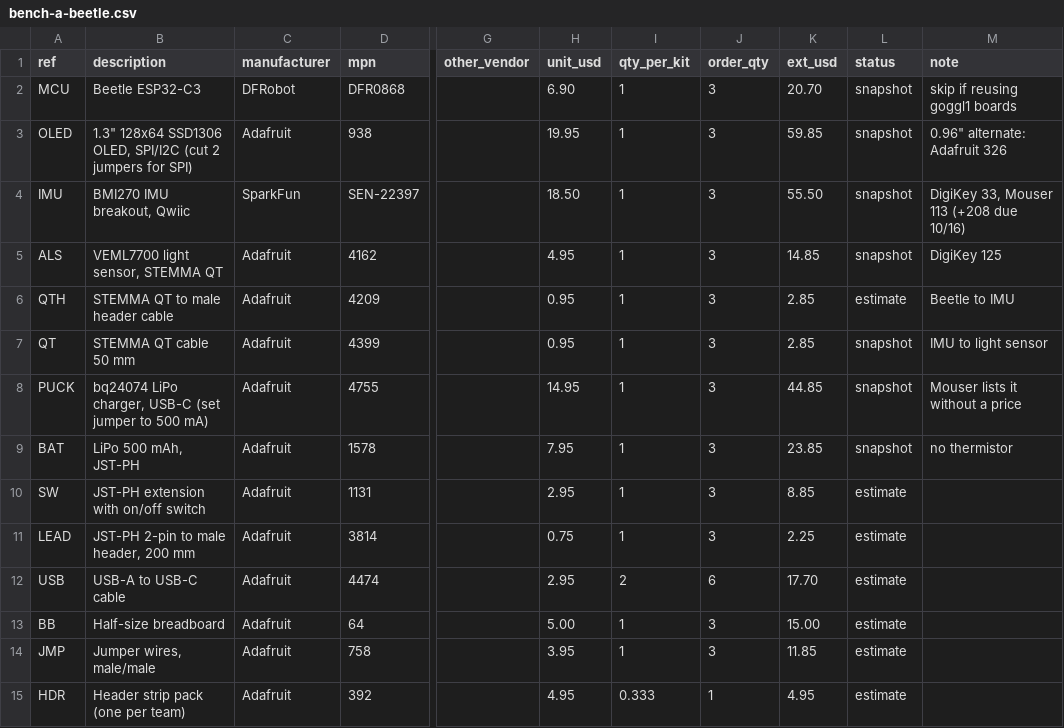
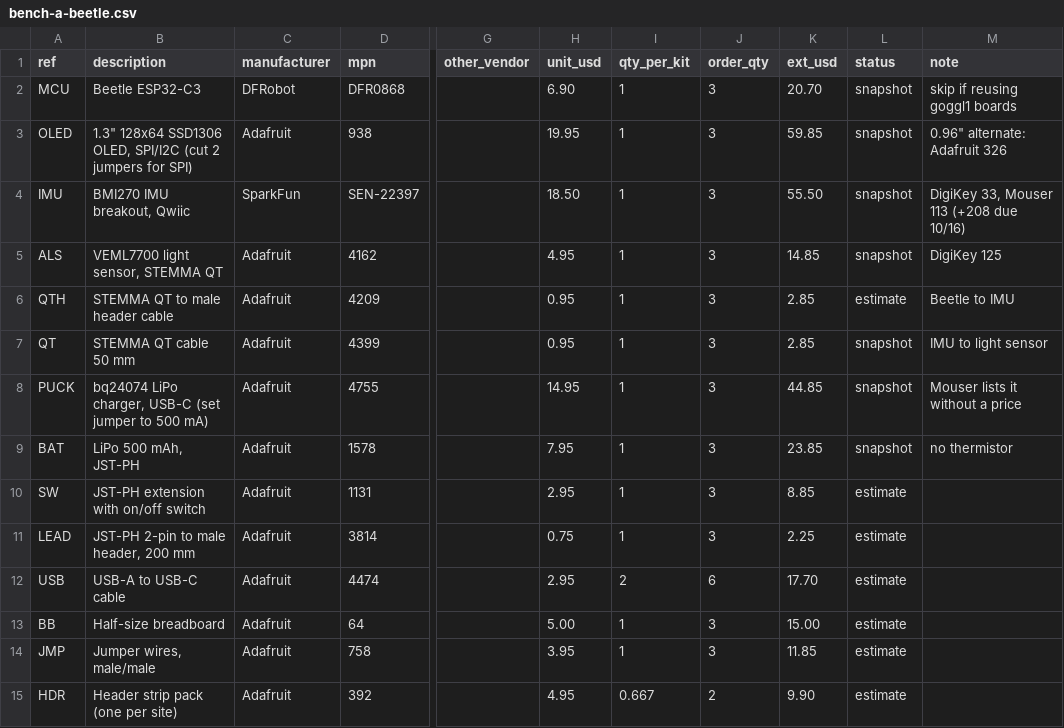
Before and after one commit to IoTone/OpenWR, a CSV file: projects/prototypes/Hiroglass_REV1/bom/bench-a-beetle.csv, drawn as a sheet; only a part is shown, gaps mark what is left out; the diff names each change by its address in the sheet, - before the commit and + after, or states it on an @@ line.

```diff
--- a/projects/prototypes/Hiroglass_REV1/bom/bench-a-beetle.csv
+++ b/projects/prototypes/Hiroglass_REV1/bom/bench-a-beetle.csv
-B15 (description): Header strip pack (one per team)
+B15 (description): Header strip pack (one per site)
-I15 (qty_per_kit): 0.333
+I15 (qty_per_kit): 0.667
-J15 (order_qty): 1
+J15 (order_qty): 2
-K15 (ext_usd): 4.95
+K15 (ext_usd): 9.90
```
Also changed, not shown: projects/prototypes/Hiroglass_REV1/bom/bench-a-beetle.digikey-import.csv, projects/prototypes/Hiroglass_REV1/bom/bench-a-beetle.mouser-import.csv, 10 other files.
